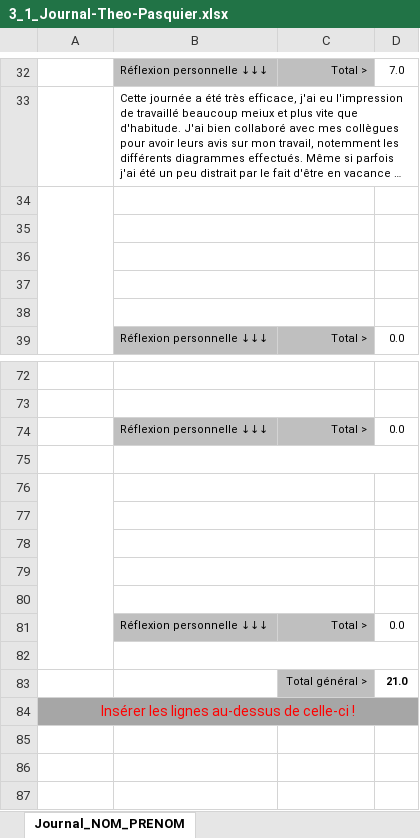
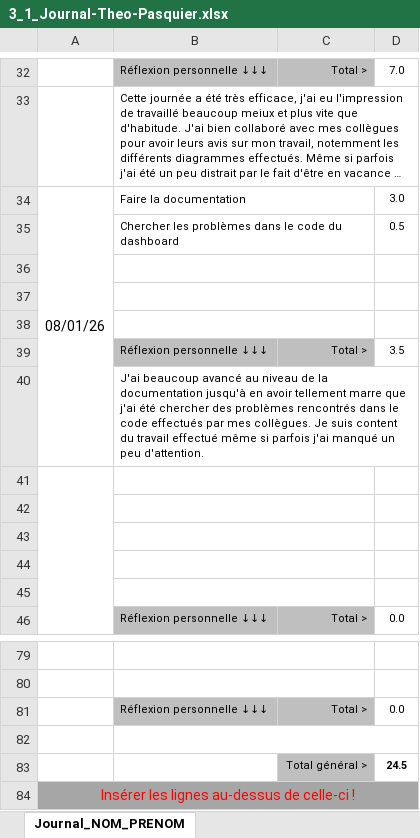
Before and after one commit to LuukMul08/306-G1-Piloter_un_robot_phidget_a_distance, an Excel workbook: documentation/3_1_Journal-Theo-Pasquier.xlsx, sheet Journal_NOM_PRENOM, drawn as a sheet; only a part is shown, gaps mark what is left out; long unchanged cells end in …; values as stored, in another font and other column widths than the file's, no borders; conditional formats not drawn; removed rows and columns are numbered as before the commit, all else as after; the diff names each change by its address in the sheet, - before the commit and + after, or states it on an @@ line.

Commit message:
doc, journal

```diff
--- a/documentation/3_1_Journal-Theo-Pasquier.xlsx (sheet Journal_NOM_PRENOM)
+++ b/documentation/3_1_Journal-Theo-Pasquier.xlsx (sheet Journal_NOM_PRENOM)
+row 34: 08/01/26 | Faire la documentation |  | 3.0
+row 35:  | Chercher les problèmes dans le code du dashboard |  | 0.5
+row 36: (empty)
+row 37: (empty)
+row 38: (empty)
+row 39:  | Réflexion personnelle ↓↓↓ | Total > | 3.5
+row 40:  | J'ai beaucoup avancé au niveau de la documentation jusqu'à en avoir tellement marre que j'ai été chercher des problèmes rencontrés dans le code effectués par mes collègues. Je suis content du travail effectué même si parfois j'ai manqué un peu d'attention.
-A76:A82 merged
-B76:C76 merged
-row 83: (empty)
+row 83:  |  | Total général > | 24.5
-C83 fill: none
+C83 fill: #BFBFBF
-row 77: (empty)
-row 78: (empty)
-row 79: (empty)
-row 80: (empty)
-row 81:  | Réflexion personnelle ↓↓↓ | Total > | 0.0
-row 82: (empty)
-row 83:  |  | Total général > | 21.0
```
Also changed, not shown: formulas that keep their value, documentation/3_2_PlanningJeudiVendredi.xlsx, 1 other file.
